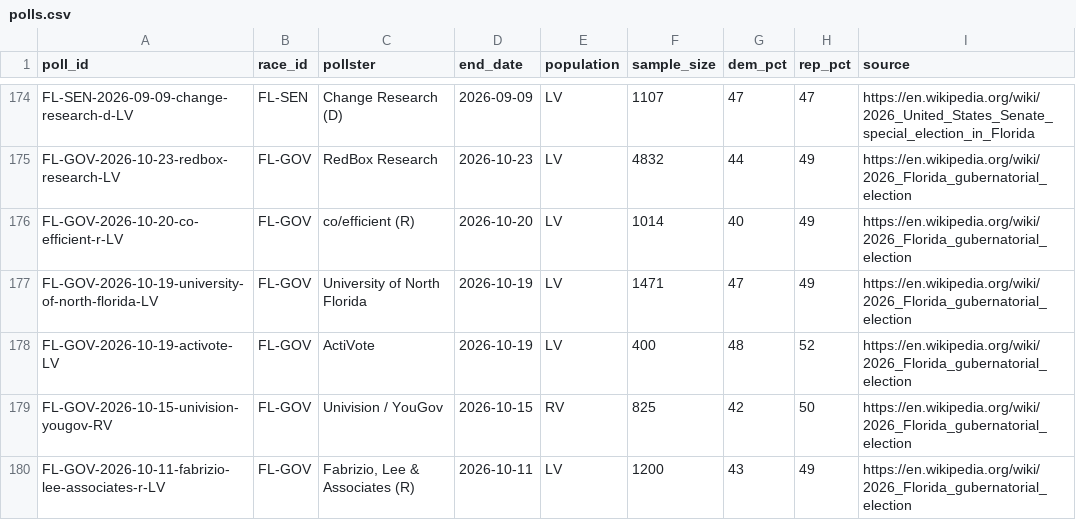
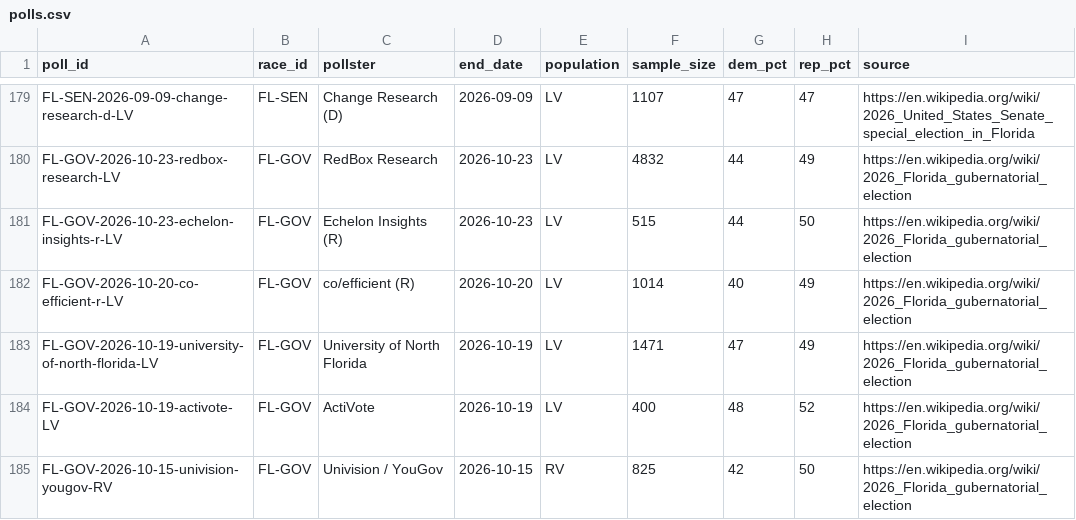
Before and after one commit to mikeclagg/election-dashboard, a CSV file: data/polls.csv, drawn as a sheet; only a part is shown, gaps mark what is left out; the shorter side is filled out with more unchanged rows; the diff covers the shown part only; the diff names each change by its address in the sheet, - before the commit and + after, or states it on an @@ line.

```diff
--- a/data/polls.csv
+++ b/data/polls.csv
+row 181: FL-GOV-2026-10-23-echelon-insights-r-LV | FL-GOV | Echelon Insights (R) | 2026-10-23 | LV | 515 | 44 | 50 | https://en.wikipedia.org/wiki/2026_Florida_gubernatorial_election
```
Also changed, not shown: 7 added rows and 3 edited cells elsewhere in this file, 1 other file.
